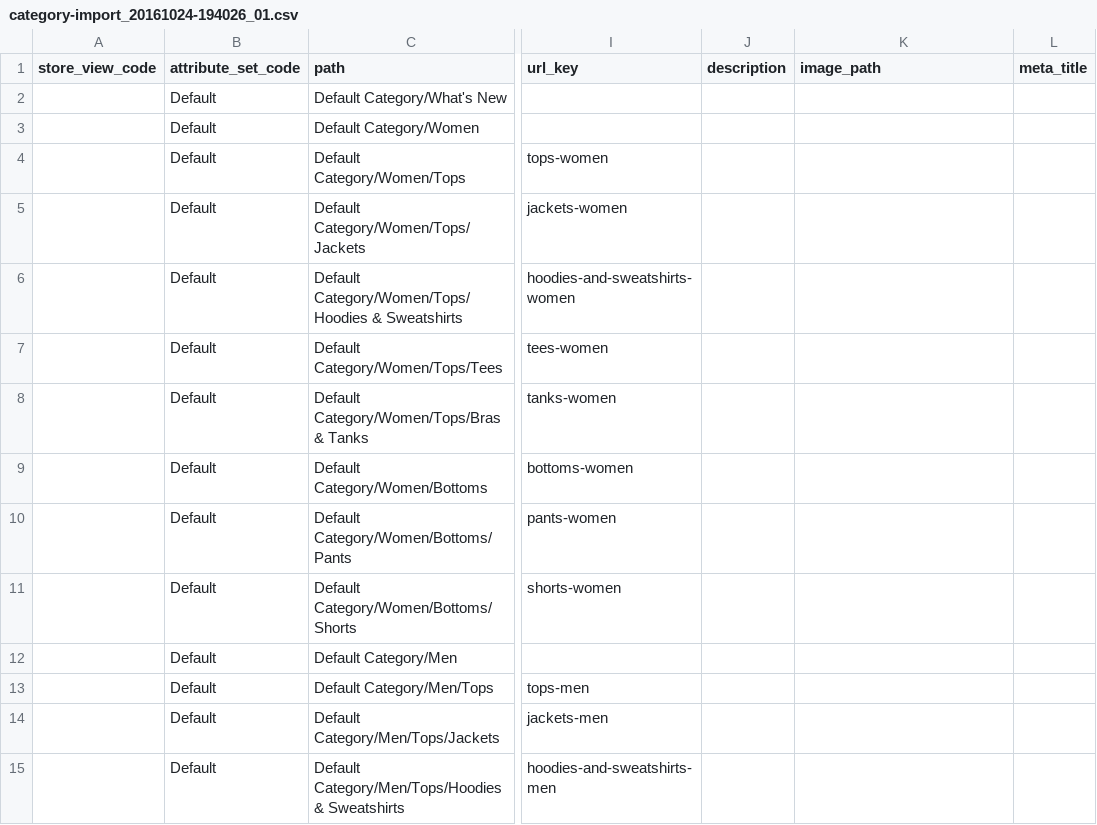
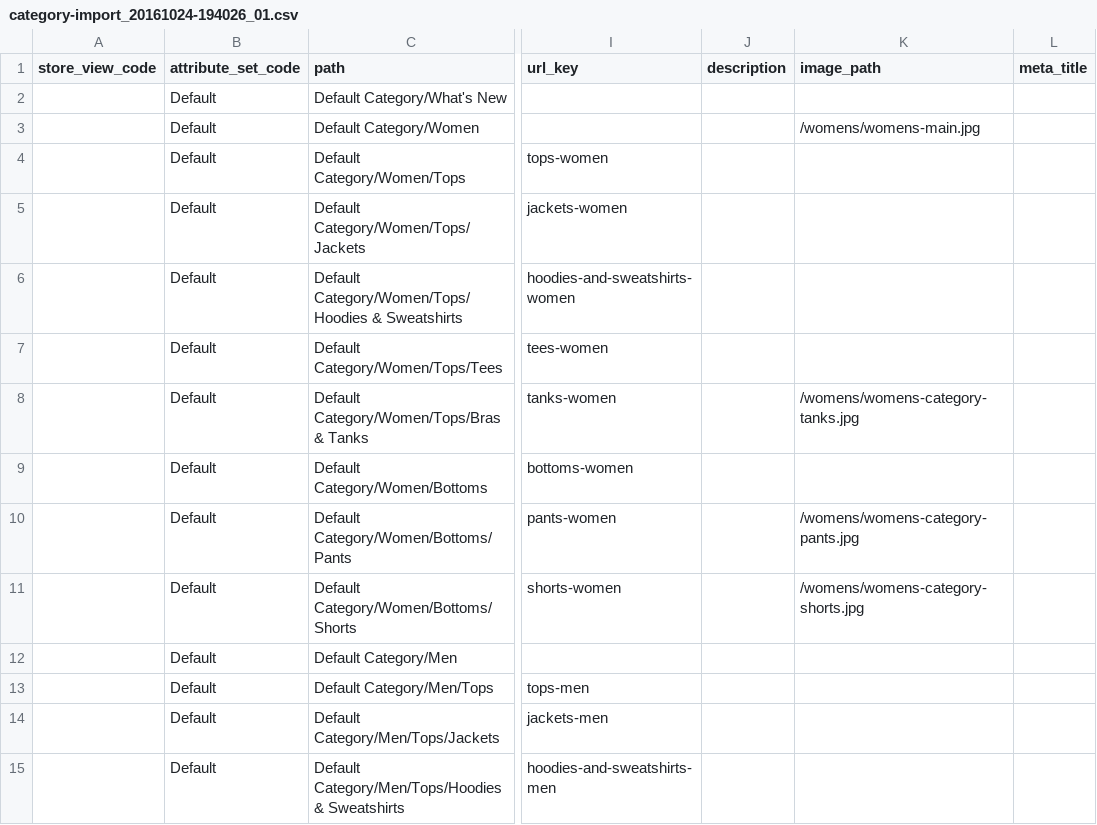
Before and after one commit to techdivision/import-sample-data, a CSV file: generic/data/categories/add-update/category-import_20161024-194026_01.csv, drawn as a sheet; only a part is shown, gaps mark what is left out; the diff names each change by its address in the sheet, - before the commit and + after, or states it on an @@ line.

Commit message:
Add example images to some categories

```diff
--- a/generic/data/categories/add-update/category-import_20161024-194026_01.csv
+++ b/generic/data/categories/add-update/category-import_20161024-194026_01.csv
-K3 (image_path): (empty)
+K3 (image_path): /womens/womens-main.jpg
-K8 (image_path): (empty)
+K8 (image_path): /womens/womens-category-tanks.jpg
-K10 (image_path): (empty)
+K10 (image_path): /womens/womens-category-pants.jpg
-K11 (image_path): (empty)
+K11 (image_path): /womens/womens-category-shorts.jpg
```
Also changed, not shown: generic/data/categories/replace/category-import_20161024-194026_01.csv, 1 other file.
